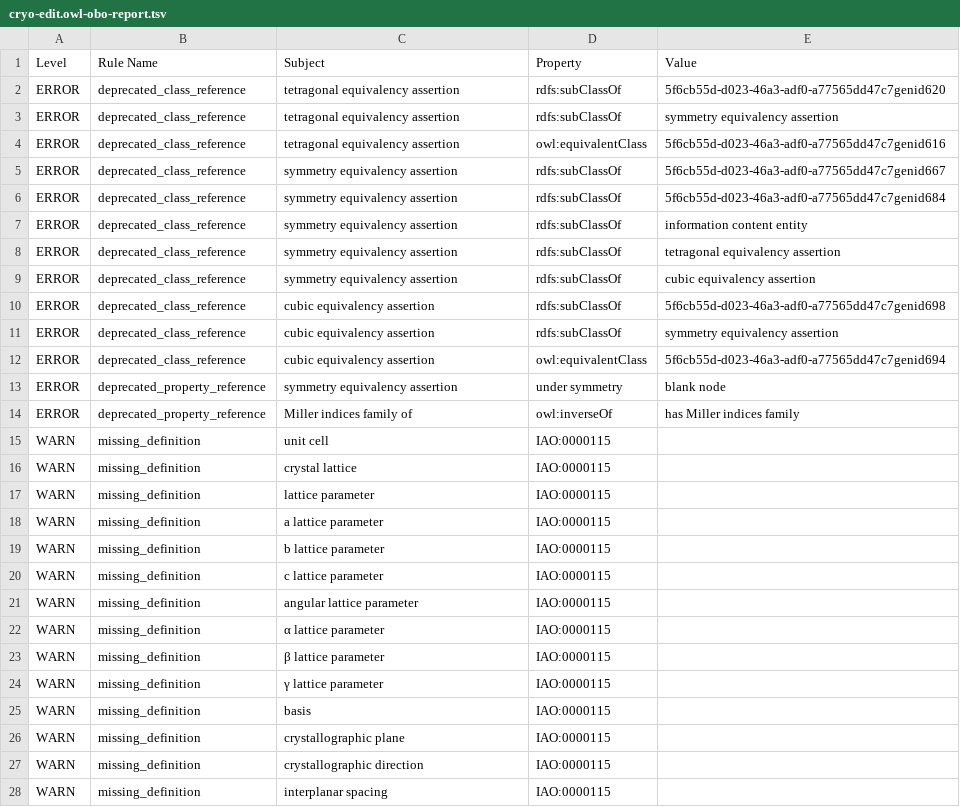
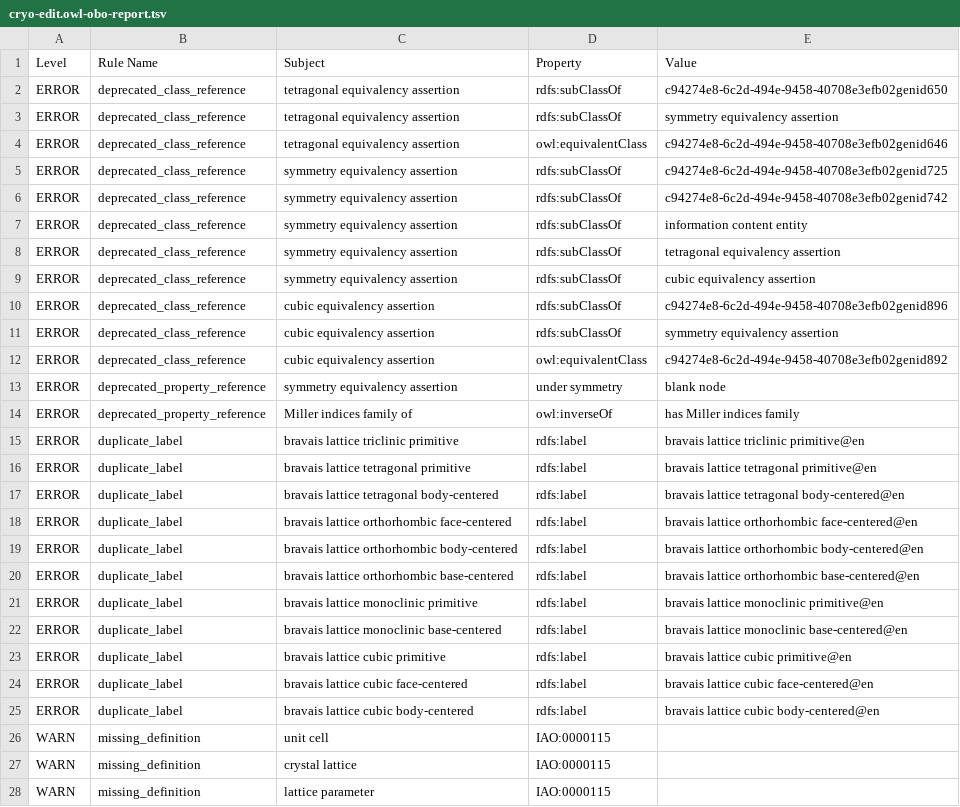
Before and after one commit to materialdigital/crystallography-subdomain-ontology, a TSV file: src/ontology/reports/cryo-edit.owl-obo-report.tsv, drawn as a sheet; only a part is shown; the shorter side is filled out with more unchanged rows; the diff covers the shown part only.

```diff
--- a/src/ontology/reports/cryo-edit.owl-obo-report.tsv
+++ b/src/ontology/reports/cryo-edit.owl-obo-report.tsv
@@ -1,7 +1,7 @@
 Level	Rule Name	Subject	Property	Value
-ERROR	deprecated_class_reference	tetragonal equivalency assertion	rdfs:subClassOf	5f6cb55d-d023-46a3-adf0-a77565dd47c7genid620
+ERROR	deprecated_class_reference	tetragonal equivalency assertion	rdfs:subClassOf	c94274e8-6c2d-494e-9458-40708e3efb02genid650
 ERROR	deprecated_class_reference	tetragonal equivalency assertion	rdfs:subClassOf	symmetry equivalency assertion
-ERROR	deprecated_class_reference	tetragonal equivalency assertion	owl:equivalentClass	5f6cb55d-d023-46a3-adf0-a77565dd47c7genid616
-ERROR	deprecated_class_reference	symmetry equivalency assertion	rdfs:subClassOf	5f6cb55d-d023-46a3-adf0-a77565dd47c7genid667
-ERROR	deprecated_class_reference	symmetry equivalency assertion	rdfs:subClassOf	5f6cb55d-d023-46a3-adf0-a77565dd47c7genid684
+ERROR	deprecated_class_reference	tetragonal equivalency assertion	owl:equivalentClass	c94274e8-6c2d-494e-9458-40708e3efb02genid646
+ERROR	deprecated_class_reference	symmetry equivalency assertion	rdfs:subClassOf	c94274e8-6c2d-494e-9458-40708e3efb02genid725
+ERROR	deprecated_class_reference	symmetry equivalency assertion	rdfs:subClassOf	c94274e8-6c2d-494e-9458-40708e3efb02genid742
 ERROR	deprecated_class_reference	symmetry equivalency assertion	rdfs:subClassOf	information content entity
@@ -9,7 +9,18 @@ ERROR	deprecated_class_reference	symmetry equivalency assertion	rdfs:subClassOf
 ERROR	deprecated_class_reference	symmetry equivalency assertion	rdfs:subClassOf	cubic equivalency assertion
-ERROR	deprecated_class_reference	cubic equivalency assertion	rdfs:subClassOf	5f6cb55d-d023-46a3-adf0-a77565dd47c7genid698
+ERROR	deprecated_class_reference	cubic equivalency assertion	rdfs:subClassOf	c94274e8-6c2d-494e-9458-40708e3efb02genid896
 ERROR	deprecated_class_reference	cubic equivalency assertion	rdfs:subClassOf	symmetry equivalency assertion
-ERROR	deprecated_class_reference	cubic equivalency assertion	owl:equivalentClass	5f6cb55d-d023-46a3-adf0-a77565dd47c7genid694
+ERROR	deprecated_class_reference	cubic equivalency assertion	owl:equivalentClass	c94274e8-6c2d-494e-9458-40708e3efb02genid892
 ERROR	deprecated_property_reference	symmetry equivalency assertion	under symmetry	blank node
 ERROR	deprecated_property_reference	Miller indices family of	owl:inverseOf	has Miller indices family
+ERROR	duplicate_label	bravais lattice triclinic primitive	rdfs:label	bravais lattice triclinic primitive@en
+ERROR	duplicate_label	bravais lattice tetragonal primitive	rdfs:label	bravais lattice tetragonal primitive@en
+ERROR	duplicate_label	bravais lattice tetragonal body-centered	rdfs:label	bravais lattice tetragonal body-centered@en
+ERROR	duplicate_label	bravais lattice orthorhombic face-centered	rdfs:label	bravais lattice orthorhombic face-centered@en
+ERROR	duplicate_label	bravais lattice orthorhombic body-centered	rdfs:label	bravais lattice orthorhombic body-centered@en
+ERROR	duplicate_label	bravais lattice orthorhombic base-centered	rdfs:label	bravais lattice orthorhombic base-centered@en
+ERROR	duplicate_label	bravais lattice monoclinic primitive	rdfs:label	bravais lattice monoclinic primitive@en
+ERROR	duplicate_label	bravais lattice monoclinic base-centered	rdfs:label	bravais lattice monoclinic base-centered@en
+ERROR	duplicate_label	bravais lattice cubic primitive	rdfs:label	bravais lattice cubic primitive@en
+ERROR	duplicate_label	bravais lattice cubic face-centered	rdfs:label	bravais lattice cubic face-centered@en
+ERROR	duplicate_label	bravais lattice cubic body-centered	rdfs:label	bravais lattice cubic body-centered@en
 WARN	missing_definition	unit cell	IAO:0000115	
```
Also changed, not shown: 18 added rows elsewhere in this file, 15 other files.
